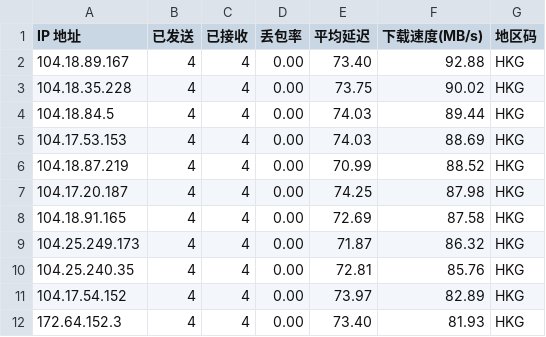
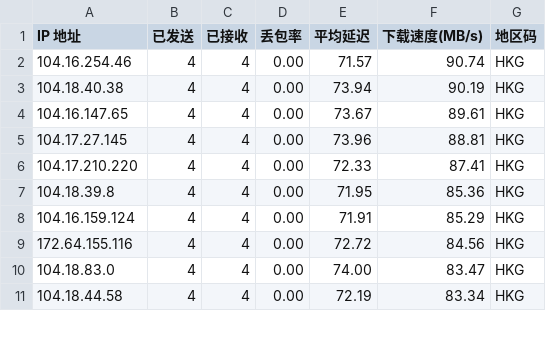
Before and after one commit to loveainidewo009/cf-ips, a CSV file: result.csv, drawn as a sheet; only a part is shown; the diff covers the shown part only.

Commit message:
Update result.csv - 2026-03-26 04:57:56

```diff
--- a/result.csv
+++ b/result.csv
@@ -1,12 +1,11 @@
 IP 地址,已发送,已接收,丢包率,平均延迟,下载速度(MB/s),地区码
-104.18.89.167,4,4,0.00,73.40,92.88,HKG
-104.18.35.228,4,4,0.00,73.75,90.02,HKG
-104.18.84.5,4,4,0.00,74.03,89.44,HKG
-104.17.53.153,4,4,0.00,74.03,88.69,HKG
-104.18.87.219,4,4,0.00,70.99,88.52,HKG
-104.17.20.187,4,4,0.00,74.25,87.98,HKG
-104.18.91.165,4,4,0.00,72.69,87.58,HKG
-104.25.249.173,4,4,0.00,71.87,86.32,HKG
-104.25.240.35,4,4,0.00,72.81,85.76,HKG
-104.17.54.152,4,4,0.00,73.97,82.89,HKG
-172.64.152.3,4,4,0.00,73.40,81.93,HKG
+104.16.254.46,4,4,0.00,71.57,90.74,HKG
+104.18.40.38,4,4,0.00,73.94,90.19,HKG
+104.16.147.65,4,4,0.00,73.67,89.61,HKG
+104.17.27.145,4,4,0.00,73.96,88.81,HKG
+104.17.210.220,4,4,0.00,72.33,87.41,HKG
+104.18.39.8,4,4,0.00,71.95,85.36,HKG
+104.16.159.124,4,4,0.00,71.91,85.29,HKG
+172.64.155.116,4,4,0.00,72.72,84.56,HKG
+104.18.83.0,4,4,0.00,74.00,83.47,HKG
+104.18.44.58,4,4,0.00,72.19,83.34,HKG
```
Also changed, not shown: 1 added row and 27 edited cells elsewhere in this file.
